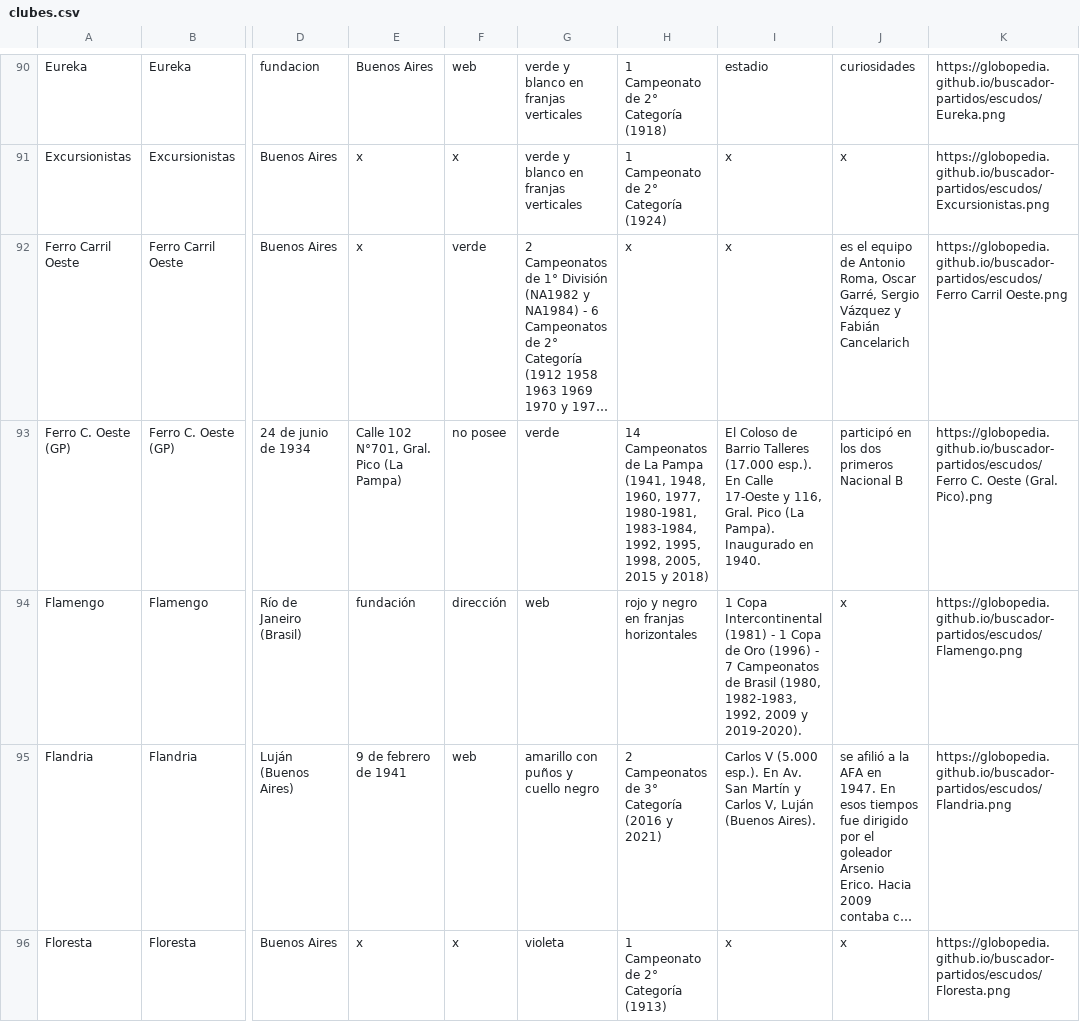
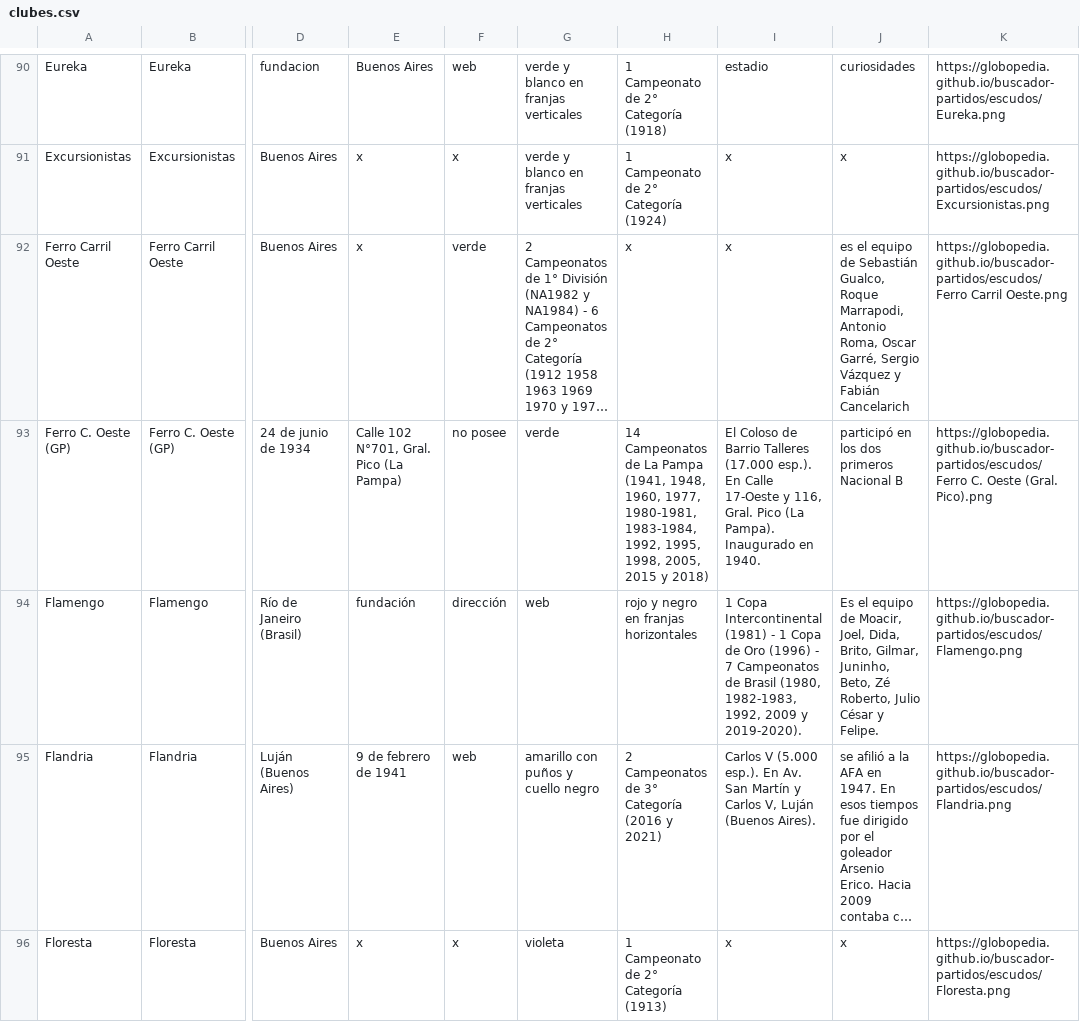
Before and after one commit to globopedia/Lubs, a CSV file: clubes.csv, drawn as a sheet; only a part is shown, gaps mark what is left out; long unchanged cells end in …; the diff covers the shown part only; the diff names each change by its address in the sheet, - before the commit and + after, or states it on an @@ line.

```diff
--- a/clubes.csv
+++ b/clubes.csv
-J92: …equipo de Antonio Roma,…
+J92: …equipo de Sebastián Gualco, Roque Marrapodi, Antonio Roma,…
-J94: x
+J94: Es el equipo de Moacir, Joel, Dida, Brito, Gilmar, Juninho, Beto, Zé Roberto, Julio César y Felipe.
```
Also changed, not shown: 3 added rows and 24 edited cells elsewhere in this file.
